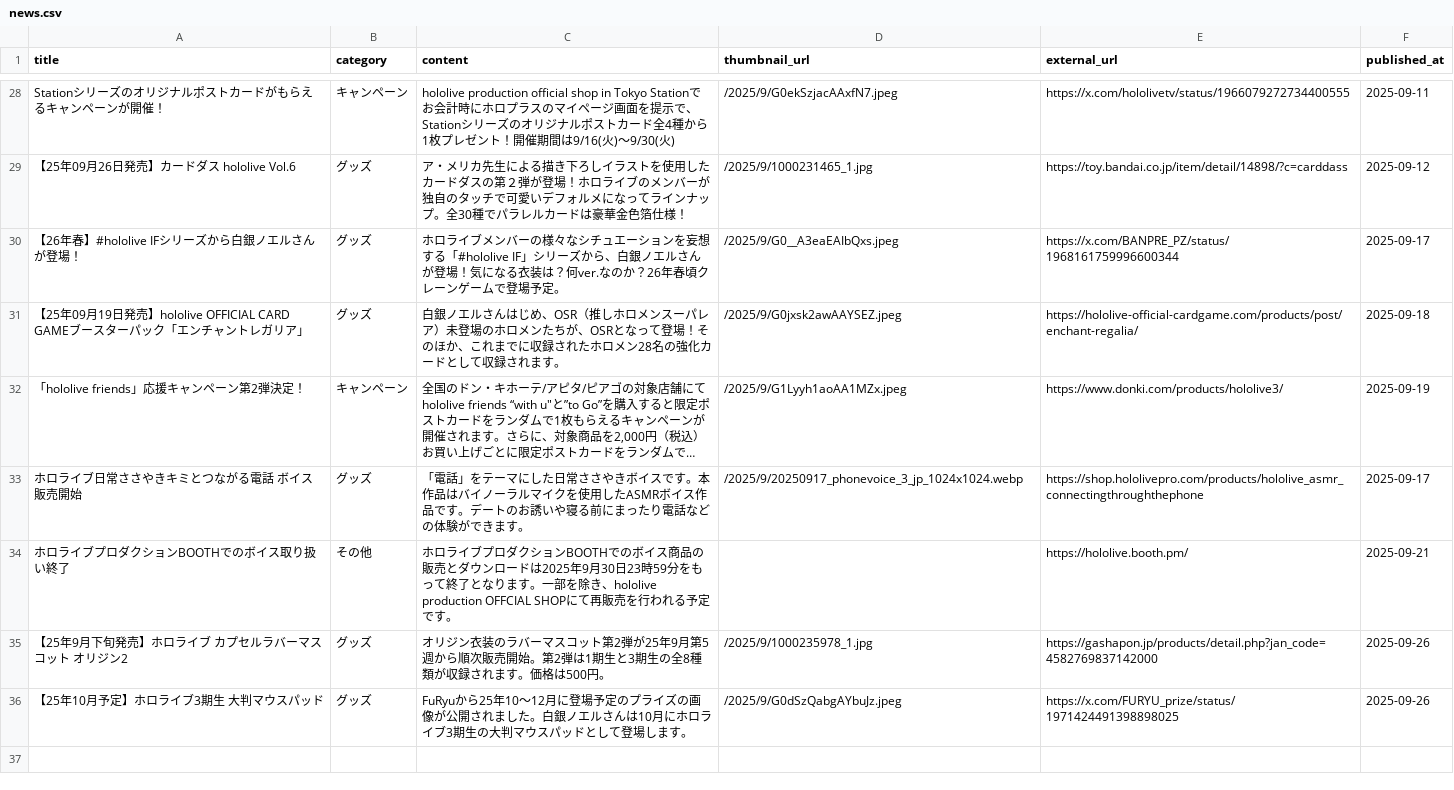
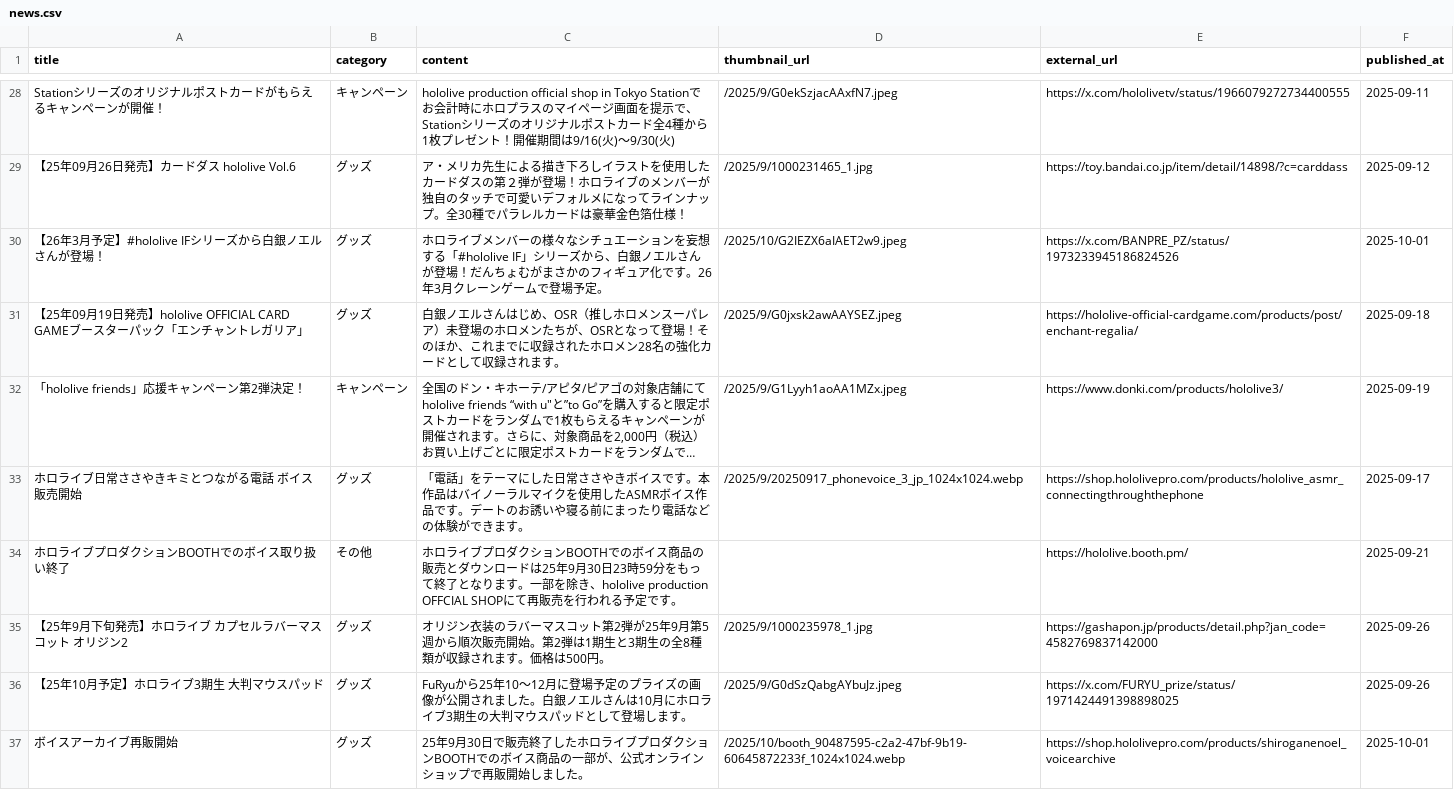
Before and after one commit to wtnb-yk/shirogane-holy-knights, a CSV file: tools/data/news.csv, drawn as a sheet; only a part is shown, gaps mark what is left out; long unchanged cells end in ….

Commit message:
feat: add new voice archive release and update event details in CSV files

```diff
--- a/tools/data/news.csv
+++ b/tools/data/news.csv
@@ -29,3 +29,3 @@ Stationシリーズのオリジナルポストカードがもらえるキャン
 【25年09月26日発売】カードダス hololive Vol.6,グッズ,ア・メリカ先生による描き下ろしイラストを使用したカードダスの第２弾が登場！ホロライブのメンバーが独自のタッチで可愛いデフォルメになってラインナップ。全30種でパラレルカードは豪華金色箔仕様！,/2025/9/1000231465_1.jpg,https://toy.bandai.co.jp/item/detail/14898/?c=carddass,2025-09-12
-【26年春】#hololive IFシリーズから白銀ノエルさんが登場！ ,グッズ,ホロライブメンバーの様々なシチュエーションを妄想する「#hololive IF」シリーズから、白銀ノエルさんが登場！気になる衣装は？何ver.なのか？26年春頃クレーンゲームで登場予定。,/2025/9/G0__A3eaEAIbQxs.jpeg,https://x.com/BANPRE_PZ/status/1968161759996600344,2025-09-17
+【26年3月予定】#hololive IFシリーズから白銀ノエルさんが登場！ ,グッズ,ホロライブメンバーの様々なシチュエーションを妄想する「#hololive IF」シリーズから、白銀ノエルさんが登場！だんちょむがまさかのフィギュア化です。26年3月クレーンゲームで登場予定。,/2025/10/G2IEZX6aIAET2w9.jpeg,https://x.com/BANPRE_PZ/status/1973233945186824526,2025-10-01
 【25年09月19日発売】hololive OFFICIAL CARD GAMEブースターパック「エンチャントレガリア」,グッズ,白銀ノエルさんはじめ、OSR（推しホロメンスーパレア）未登場のホロメンたちが、OSRとなって登場！そのほか、これまでに収録されたホロメン28名の強化カードとして収録されます。,/2025/9/G0jxsk2awAAYSEZ.jpeg,https://hololive-official-cardgame.com/products/post/enchant-regalia/,2025-09-18
@@ -33,4 +33,5 @@ Stationシリーズのオリジナルポストカードがもらえるキャン
 ホロライブ日常ささやきキミとつながる電話 ボイス販売開始,グッズ,「電話」をテーマにした日常ささやきボイスです。本作品はバイノーラルマイクを使用したASMRボイス作品です。デートのお誘いや寝る前にまったり電話などの体験ができます。,/2025/9/20250917_phonevoice_3_jp_1024x1024.webp,https://shop.hololivepro.com/products/hololive_asmr_connectingthroughthephone,2025-09-17
-ホロライブプロダクションBOOTHでのボイス取り扱い終了,その他,ホロライブプロダクションBOOTHでのボイス商品の販売とダウンロードは2025年9月30日23時59分をもって終了となります。一部を除き、hololive production OFFCIAL SHOPにて再販売を行われる予定です。,,https://hololive.booth.pm/,2025-09-21
+ホロライブプロダクションBOOTHでのボイス取り扱い終了,その他,ホロライブプロダクションBOOTHでのボイス商品の販売とダウンロードは25年9月30日23時59分をもって終了となります。一部を除き、hololive production OFFCIAL SHOPにて再販売を行われる予定です。,,https://hololive.booth.pm/,2025-09-21
 【25年9月下旬発売】ホロライブ カプセルラバーマスコット オリジン2,グッズ,オリジン衣装のラバーマスコット第2弾が25年9月第5週から順次販売開始。第2弾は1期生と3期生の全8種類が収録されます。価格は500円。,/2025/9/1000235978_1.jpg,https://gashapon.jp/products/detail.php?jan_code=4582769837142000,2025-09-26
 【25年10月予定】ホロライブ3期生 大判マウスパッド,グッズ,FuRyuから25年10～12月に登場予定のプライズの画像が公開されました。白銀ノエルさんは10月にホロライブ3期生の大判マウスパッドとして登場します。,/2025/9/G0dSzQabgAYbuJz.jpeg,https://x.com/FURYU_prize/status/1971424491398898025,2025-09-26
+ボイスアーカイブ再販開始,グッズ,25年9月30日で販売終了したホロライブプロダクションBOOTHでのボイス商品の一部が、公式オンラインショップで再販開始しました。,/2025/10/booth_90487595-c2a2-47bf-9b19-60645872233f_1024x1024.webp,https://shop.hololivepro.com/products/shiroganenoel_voicearchive,2025-10-01
```
Also changed, not shown: tools/data/calendar_events.csv.
